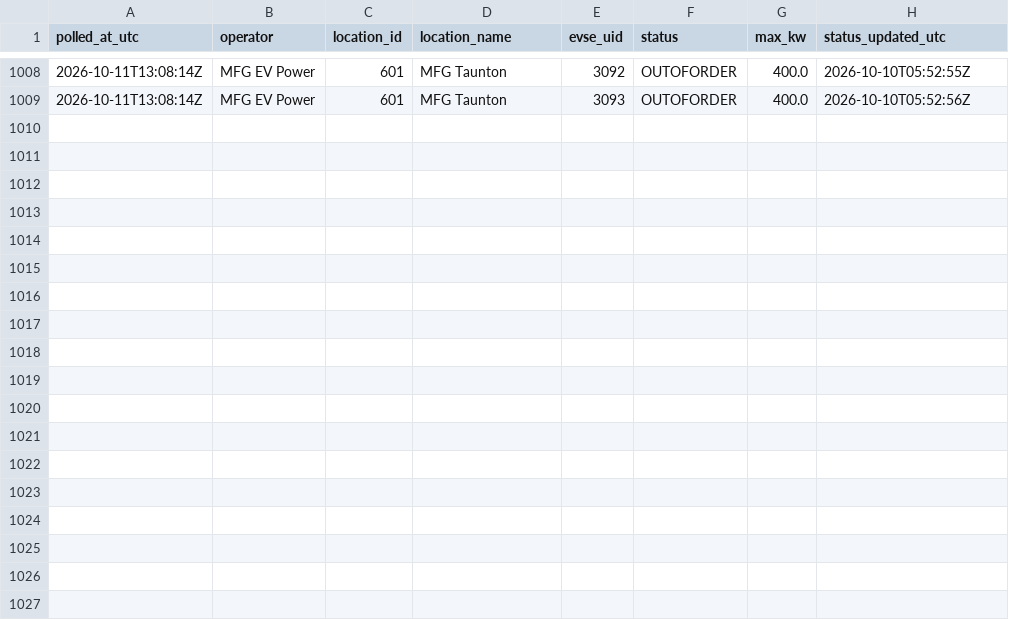
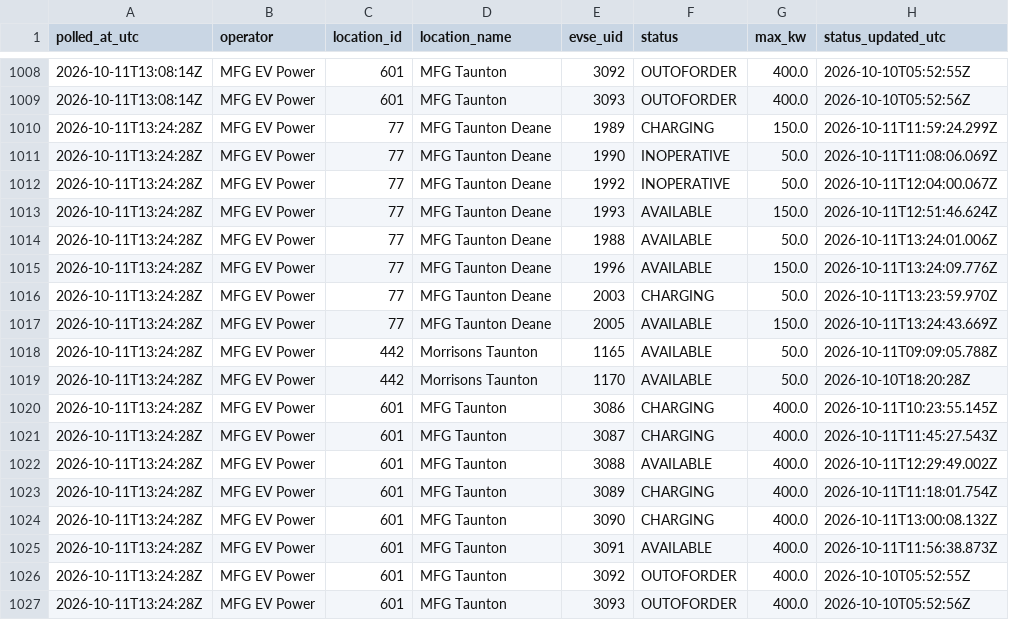
Before and after one commit to ianthomas13/taunton-ev-monitor, a CSV file: data/status/2026-10-11.csv, drawn as a sheet; only a part is shown, gaps mark what is left out.

Commit message:
data: poll 2026-10-11T13:24Z

```diff
--- a/data/status/2026-10-11.csv
+++ b/data/status/2026-10-11.csv
@@ -1009 +1009,19 @@ polled_at_utc,operator,location_id,location_name,evse_uid,status,max_kw,status_u
 2026-10-11T13:08:14Z,MFG EV Power,601,MFG Taunton,3093,OUTOFORDER,400.0,2026-10-10T05:52:56Z
+2026-10-11T13:24:28Z,MFG EV Power,77,MFG Taunton Deane,1989,CHARGING,150.0,2026-10-11T11:59:24.299Z
+2026-10-11T13:24:28Z,MFG EV Power,77,MFG Taunton Deane,1990,INOPERATIVE,50.0,2026-10-11T11:08:06.069Z
+2026-10-11T13:24:28Z,MFG EV Power,77,MFG Taunton Deane,1992,INOPERATIVE,50.0,2026-10-11T12:04:00.067Z
+2026-10-11T13:24:28Z,MFG EV Power,77,MFG Taunton Deane,1993,AVAILABLE,150.0,2026-10-11T12:51:46.624Z
+2026-10-11T13:24:28Z,MFG EV Power,77,MFG Taunton Deane,1988,AVAILABLE,50.0,2026-10-11T13:24:01.006Z
+2026-10-11T13:24:28Z,MFG EV Power,77,MFG Taunton Deane,1996,AVAILABLE,150.0,2026-10-11T13:24:09.776Z
+2026-10-11T13:24:28Z,MFG EV Power,77,MFG Taunton Deane,2003,CHARGING,50.0,2026-10-11T13:23:59.970Z
+2026-10-11T13:24:28Z,MFG EV Power,77,MFG Taunton Deane,2005,AVAILABLE,150.0,2026-10-11T13:24:43.669Z
+2026-10-11T13:24:28Z,MFG EV Power,442,Morrisons Taunton,1165,AVAILABLE,50.0,2026-10-11T09:09:05.788Z
+2026-10-11T13:24:28Z,MFG EV Power,442,Morrisons Taunton,1170,AVAILABLE,50.0,2026-10-10T18:20:28Z
+2026-10-11T13:24:28Z,MFG EV Power,601,MFG Taunton,3086,CHARGING,400.0,2026-10-11T10:23:55.145Z
+2026-10-11T13:24:28Z,MFG EV Power,601,MFG Taunton,3087,CHARGING,400.0,2026-10-11T11:45:27.543Z
+2026-10-11T13:24:28Z,MFG EV Power,601,MFG Taunton,3088,AVAILABLE,400.0,2026-10-11T12:29:49.002Z
+2026-10-11T13:24:28Z,MFG EV Power,601,MFG Taunton,3089,CHARGING,400.0,2026-10-11T11:18:01.754Z
+2026-10-11T13:24:28Z,MFG EV Power,601,MFG Taunton,3090,CHARGING,400.0,2026-10-11T13:00:08.132Z
+2026-10-11T13:24:28Z,MFG EV Power,601,MFG Taunton,3091,AVAILABLE,400.0,2026-10-11T11:56:38.873Z
+2026-10-11T13:24:28Z,MFG EV Power,601,MFG Taunton,3092,OUTOFORDER,400.0,2026-10-10T05:52:55Z
+2026-10-11T13:24:28Z,MFG EV Power,601,MFG Taunton,3093,OUTOFORDER,400.0,2026-10-10T05:52:56Z
```
Also changed, not shown: data/poll_log.csv, data/sites.csv.
